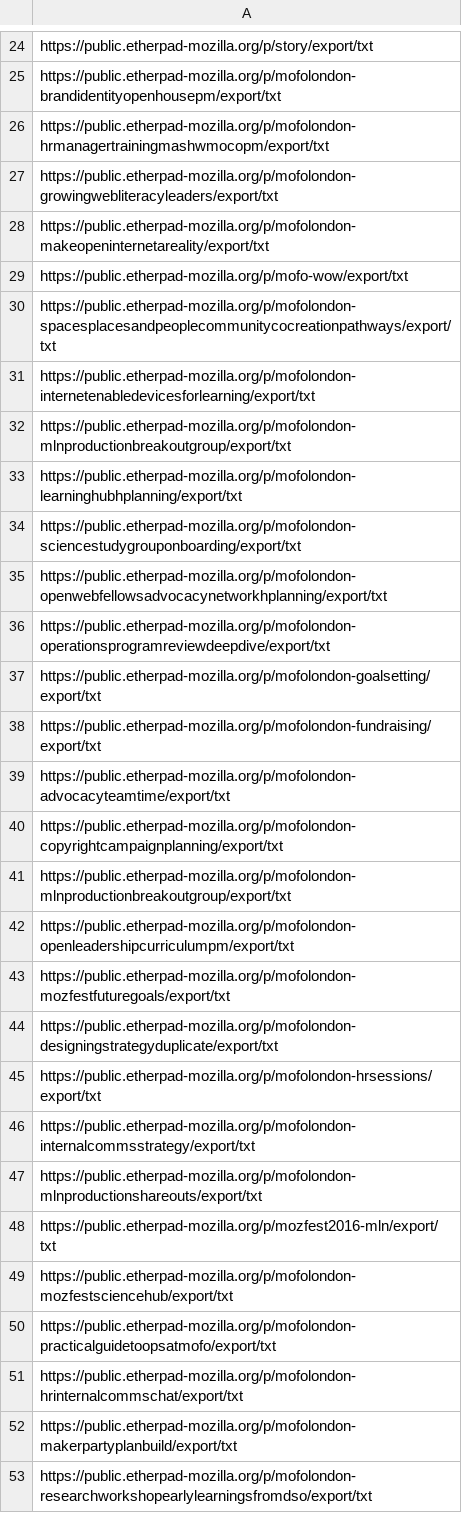
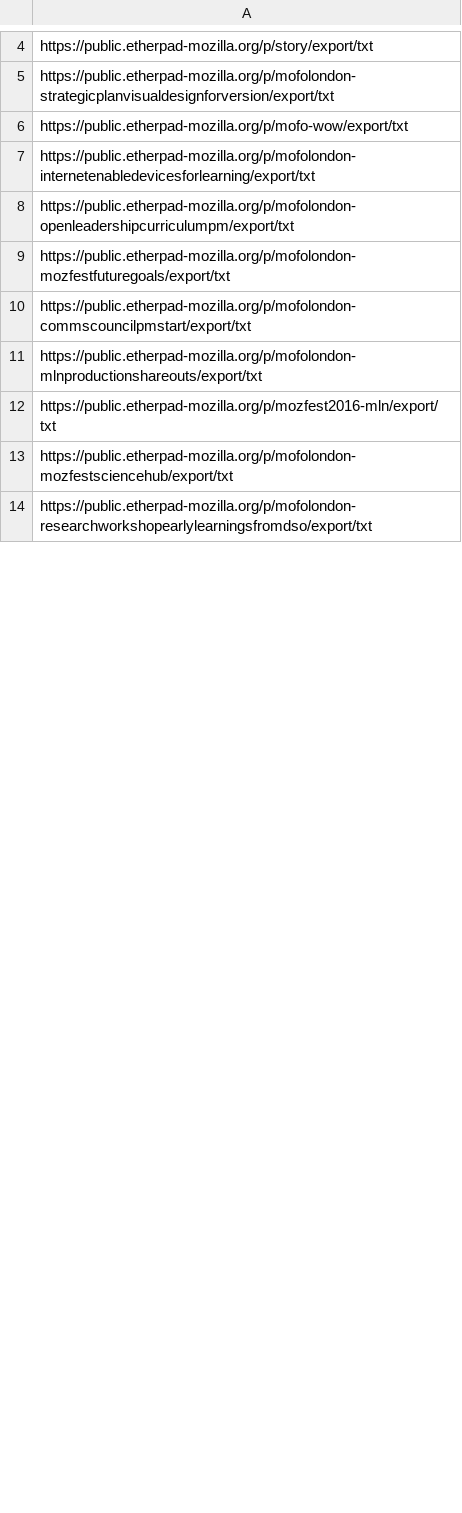
Before and after one commit to auremoser/mofolondon-ether, a CSV file: data.csv, drawn as a sheet; only a part is shown, gaps mark what is left out; removed rows and columns are numbered as before the commit, all else as after; the diff covers the shown part only; the diff names each change by its address in the sheet, - before the commit and + after, or states it on an @@ line.

```diff
--- a/data.csv
+++ b/data.csv
-A5: https://public.etherpad-mozilla.org/p/mofolondon-brandidentityopenhousepm/export/txt
+A5: https://public.etherpad-mozilla.org/p/mofolondon-strategicplanvisualdesignforversion/export/txt
-row 26: https://public.etherpad-mozilla.org/p/mofolondon-hrmanagertrainingmashwmocopm/export/txt
-row 27: https://public.etherpad-mozilla.org/p/mofolondon-growingwebliteracyleaders/export/txt
-row 28: https://public.etherpad-mozilla.org/p/mofolondon-makeopeninternetareality/export/txt
-row 30: https://public.etherpad-mozilla.org/p/mofolondon-spacesplacesandpeoplecommunitycocreationpathways/export/txt
-row 32: https://public.etherpad-mozilla.org/p/mofolondon-mlnproductionbreakoutgroup/export/txt
-row 33: https://public.etherpad-mozilla.org/p/mofolondon-learninghubhplanning/export/txt
-row 34: https://public.etherpad-mozilla.org/p/mofolondon-sciencestudygrouponboarding/export/txt
-row 35: https://public.etherpad-mozilla.org/p/mofolondon-openwebfellowsadvocacynetworkhplanning/export/txt
-row 36: https://public.etherpad-mozilla.org/p/mofolondon-operationsprogramreviewdeepdive/export/txt
-row 37: https://public.etherpad-mozilla.org/p/mofolondon-goalsetting/export/txt
-row 38: https://public.etherpad-mozilla.org/p/mofolondon-fundraising/export/txt
-row 39: https://public.etherpad-mozilla.org/p/mofolondon-advocacyteamtime/export/txt
-row 40: https://public.etherpad-mozilla.org/p/mofolondon-copyrightcampaignplanning/export/txt
-row 41: https://public.etherpad-mozilla.org/p/mofolondon-mlnproductionbreakoutgroup/export/txt
-A10: https://public.etherpad-mozilla.org/p/mofolondon-designingstrategyduplicate/export/txt
+A10: https://public.etherpad-mozilla.org/p/mofolondon-commscouncilpmstart/export/txt
-row 45: https://public.etherpad-mozilla.org/p/mofolondon-hrsessions/export/txt
-row 46: https://public.etherpad-mozilla.org/p/mofolondon-internalcommsstrategy/export/txt
-row 50: https://public.etherpad-mozilla.org/p/mofolondon-practicalguidetoopsatmofo/export/txt
-row 51: https://public.etherpad-mozilla.org/p/mofolondon-hrinternalcommschat/export/txt
-row 52: https://public.etherpad-mozilla.org/p/mofolondon-makerpartyplanbuild/export/txt
```
Also changed, not shown: 50 removed rows and 5 edited cells elsewhere in this file, 19 other files.
